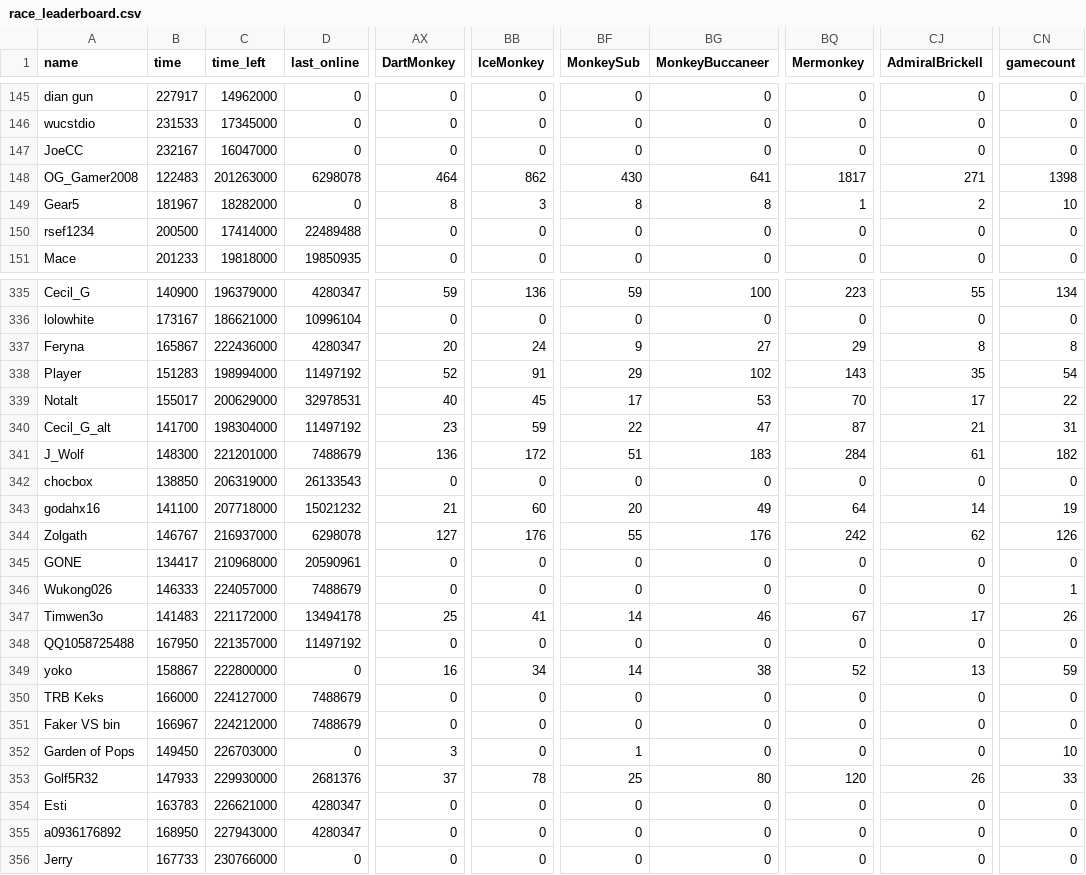
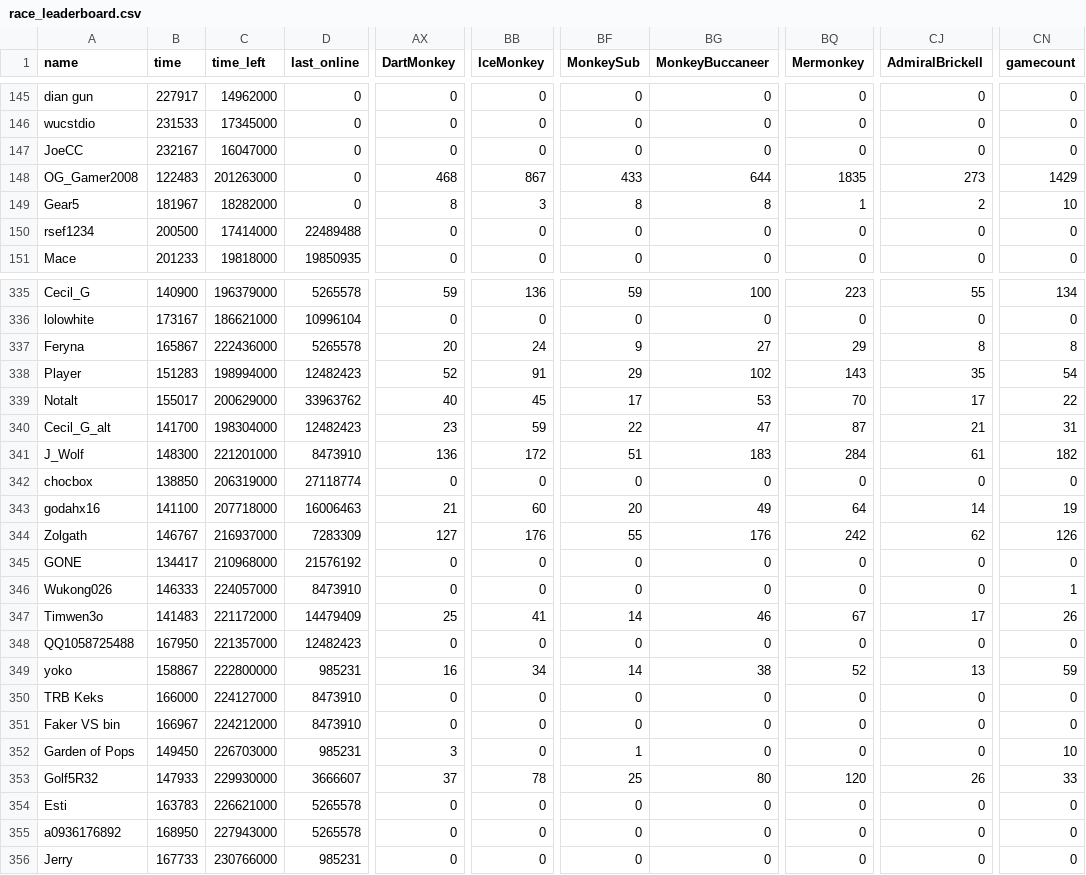
Before and after one commit to ducanup01/btd6race, a CSV file: race_leaderboard.csv, drawn as a sheet; only a part is shown, gaps mark what is left out; the diff covers the shown part only; the diff names each change by its address in the sheet, - before the commit and + after, or states it on an @@ line.

```diff
--- a/race_leaderboard.csv
+++ b/race_leaderboard.csv
-D148 (last_online): 6298078
+D148 (last_online): 0
-AX148 (DartMonkey): 464
+AX148 (DartMonkey): 468
-BB148 (IceMonkey): 862
+BB148 (IceMonkey): 867
-BF148 (MonkeySub): 430
+BF148 (MonkeySub): 433
-BG148 (MonkeyBuccaneer): 641
+BG148 (MonkeyBuccaneer): 644
-BQ148 (Mermonkey): 1817
+BQ148 (Mermonkey): 1835
-CJ148 (AdmiralBrickell): 271
+CJ148 (AdmiralBrickell): 273
-CN148 (gamecount): 1398
+CN148 (gamecount): 1429
-D335 (last_online): 4280347
+D335 (last_online): 5265578
-D337 (last_online): 4280347
+D337 (last_online): 5265578
-D338 (last_online): 11497192
+D338 (last_online): 12482423
-D339 (last_online): 32978531
+D339 (last_online): 33963762
-D340 (last_online): 11497192
+D340 (last_online): 12482423
-D341 (last_online): 7488679
+D341 (last_online): 8473910
-D342 (last_online): 26133543
+D342 (last_online): 27118774
-D343 (last_online): 15021232
+D343 (last_online): 16006463
-D344 (last_online): 6298078
+D344 (last_online): 7283309
-D345 (last_online): 20590961
+D345 (last_online): 21576192
-D346 (last_online): 7488679
+D346 (last_online): 8473910
-D347 (last_online): 13494178
+D347 (last_online): 14479409
-D348 (last_online): 11497192
+D348 (last_online): 12482423
-D349 (last_online): 0
+D349 (last_online): 985231
-D350:D351 (last_online): 7488679
+D350:D351 (last_online): 8473910
-D352 (last_online): 0
+D352 (last_online): 985231
-D353 (last_online): 2681376
+D353 (last_online): 3666607
-D354:D355 (last_online): 4280347
+D354:D355 (last_online): 5265578
-D356 (last_online): 0
+D356 (last_online): 985231
```
Also changed, not shown: 86 edited cells elsewhere in this file.
